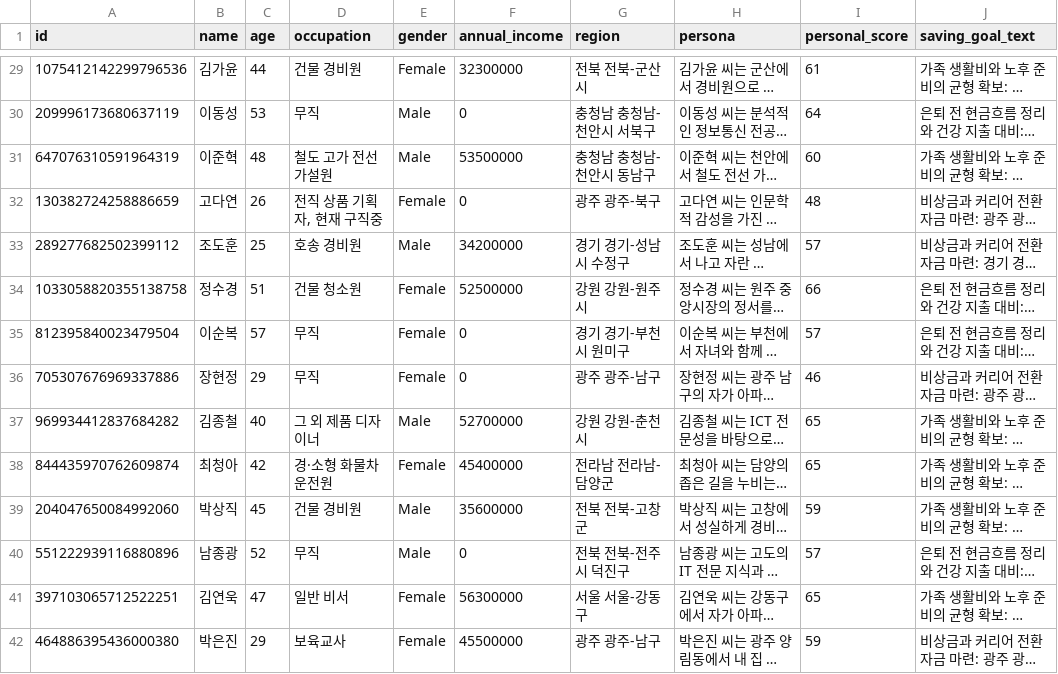
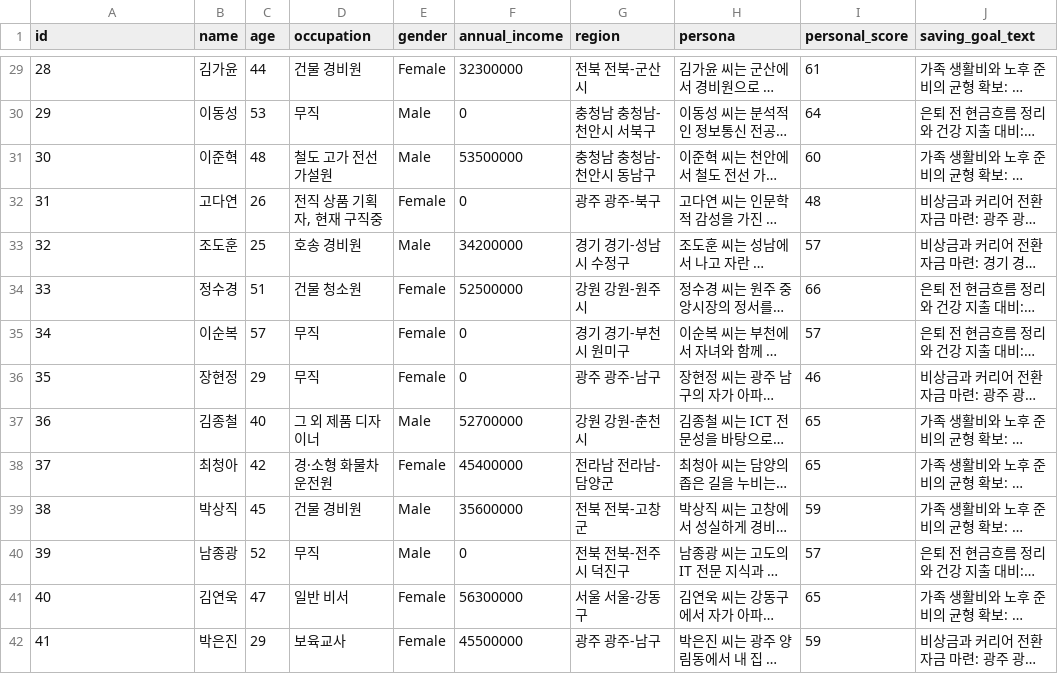
Before and after one commit to hk-toss-midterm-project/catcher-llm, a CSV file: data/raw/csv/users_v3.csv, drawn as a sheet; only a part is shown, gaps mark what is left out; long unchanged cells end in …; the diff covers the shown part only; the diff names each change by its address in the sheet, - before the commit and + after, or states it on an @@ line.

```diff
--- a/data/raw/csv/users_v3.csv
+++ b/data/raw/csv/users_v3.csv
-A29 (id): 1075412142299796536
+A29 (id): 28
-A30 (id): 209996173680637119
+A30 (id): 29
-A31 (id): 647076310591964319
+A31 (id): 30
-A32 (id): 130382724258886659
+A32 (id): 31
-A33 (id): 289277682502399112
+A33 (id): 32
-A34 (id): 1033058820355138758
+A34 (id): 33
-A35 (id): 812395840023479504
+A35 (id): 34
-A36 (id): 705307676969337886
+A36 (id): 35
-A37 (id): 969934412837684282
+A37 (id): 36
-A38 (id): 844435970762609874
+A38 (id): 37
-A39 (id): 204047650084992060
+A39 (id): 38
-A40 (id): 551222939116880896
+A40 (id): 39
-A41 (id): 397103065712522251
+A41 (id): 40
-A42 (id): 464886395436000380
+A42 (id): 41
```
Also changed, not shown: 86 edited cells elsewhere in this file, 31 other files.
